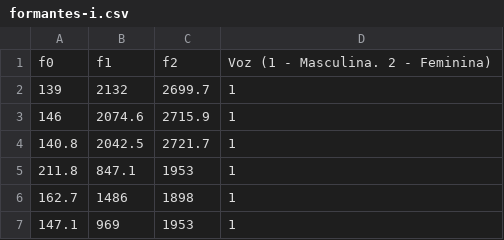
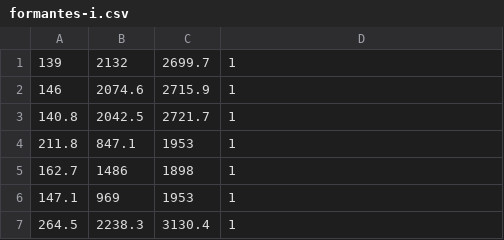
Before and after one commit to Renan-Reschke/ecm307-2021, a CSV file: Trabalhos/T2/Parte-2/csv-formantes/formantes-i.csv, drawn as a sheet; only a part is shown; the shorter side is filled out with more unchanged rows.

```diff
--- a/Trabalhos/T2/Parte-2/csv-formantes/formantes-i.csv
+++ b/Trabalhos/T2/Parte-2/csv-formantes/formantes-i.csv
@@ -1,2 +1 @@
-f0,f1,f2,Voz (1 - Masculina. 2 - Feminina)
 139,2132,2699.7,1
```
Also changed, not shown: Trabalhos/T2/Parte-2/csv-formantes/formantes-a.csv, Trabalhos/T2/Parte-2/csv-formantes/formantes-e.csv, 5 other files.
